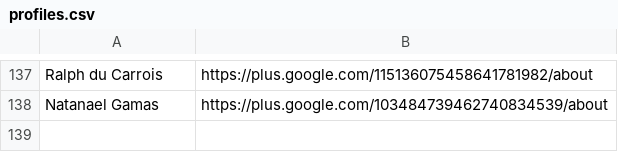
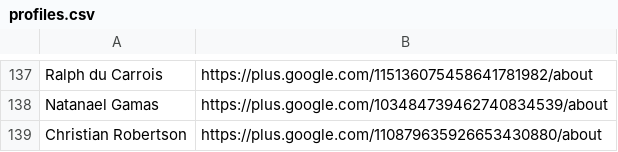
Before and after one commit to StudioCreate/googlefontdirectory-hg, a CSV file: designers/profiles.csv, drawn as a sheet; only a part is shown, gaps mark what is left out; the diff names each change by its address in the sheet, - before the commit and + after, or states it on an @@ line.

Commit message:
Adding Christian Robertson profile

```diff
--- a/designers/profiles.csv
+++ b/designers/profiles.csv
+row 139: Christian Robertson | https://plus.google.com/110879635926653430880/about
```
